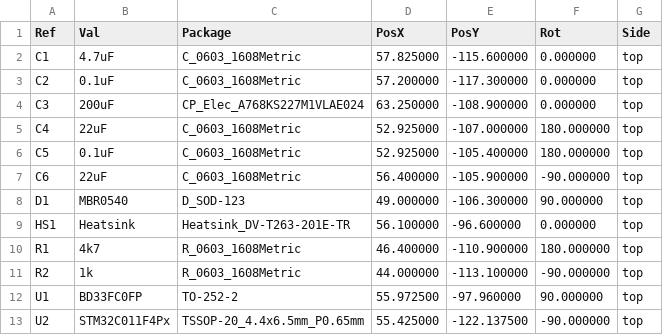
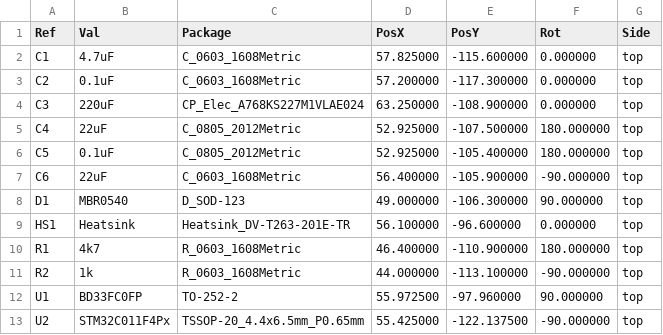
Before and after one commit to philippmichaelkrebs/FastLapLights, a CSV file: pcb/assembly/FastLapLights-top-pos.csv, drawn as a sheet.

```diff
--- a/pcb/assembly/FastLapLights-top-pos.csv
+++ b/pcb/assembly/FastLapLights-top-pos.csv
@@ -3,5 +3,5 @@ Ref,Val,Package,PosX,PosY,Rot,Side
 "C2","0.1uF","C_0603_1608Metric",57.200000,-117.300000,0.000000,top
-"C3","200uF","CP_Elec_A768KS227M1VLAE024",63.250000,-108.900000,0.000000,top
-"C4","22uF","C_0603_1608Metric",52.925000,-107.000000,180.000000,top
-"C5","0.1uF","C_0603_1608Metric",52.925000,-105.400000,180.000000,top
+"C3","220uF","CP_Elec_A768KS227M1VLAE024",63.250000,-108.900000,0.000000,top
+"C4","22uF","C_0805_2012Metric",52.925000,-107.500000,180.000000,top
+"C5","0.1uF","C_0805_2012Metric",52.925000,-105.400000,180.000000,top
 "C6","22uF","C_0603_1608Metric",56.400000,-105.900000,-90.000000,top
```
Also changed, not shown: 1 other file.
